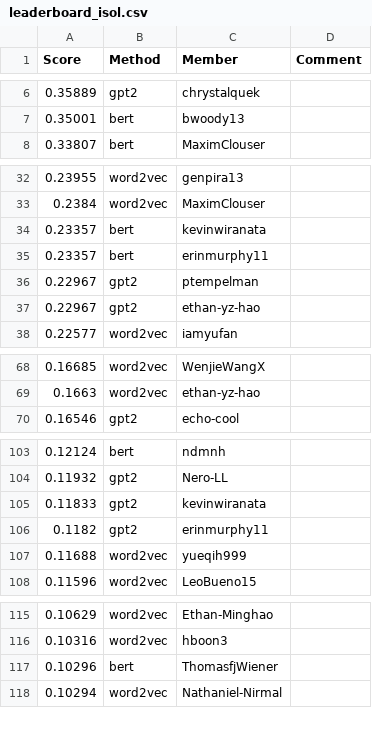
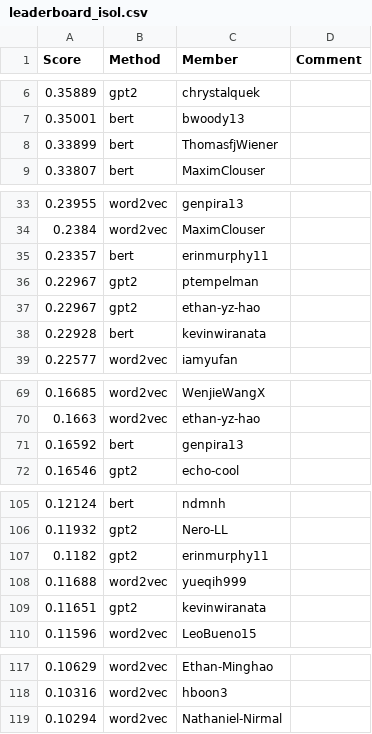
Before and after one commit to cornell-cs5740-sp24/leaderboards, a CSV file: a3/leaderboard_isol.csv, drawn as a sheet; only a part is shown, gaps mark what is left out; the diff covers the shown part only.

Commit message:
Leaderboard Update

```diff
--- a/a3/leaderboard_isol.csv
+++ b/a3/leaderboard_isol.csv
@@ -7,2 +7,3 @@ Score,Method,Member,Comment
 0.35001,bert,bwoody13,
+0.33899,bert,ThomasfjWiener,
 0.33807,bert,MaximClouser,
@@ -33,3 +34,2 @@ Score,Method,Member,Comment
 0.2384,word2vec,MaximClouser,
-0.23357,bert,kevinwiranata,
 0.23357,bert,erinmurphy11,
@@ -37,2 +37,3 @@ Score,Method,Member,Comment
 0.22967,gpt2,ethan-yz-hao,
+0.22928,bert,kevinwiranata,
 0.22577,word2vec,iamyufan,
@@ -69,2 +70,3 @@ Score,Method,Member,Comment
 0.1663,word2vec,ethan-yz-hao,
+0.16592,bert,genpira13,
 0.16546,gpt2,echo-cool,
@@ -104,5 +106,5 @@ Score,Method,Member,Comment
 0.11932,gpt2,Nero-LL,
-0.11833,gpt2,kevinwiranata,
 0.1182,gpt2,erinmurphy11,
 0.11688,word2vec,yueqih999,
+0.11651,gpt2,kevinwiranata,
 0.11596,word2vec,LeoBueno15,
@@ -116,3 +118,2 @@ Score,Method,Member,Comment
 0.10316,word2vec,hboon3,
-0.10296,bert,ThomasfjWiener,
 0.10294,word2vec,Nathaniel-Nirmal,
```
Also changed, not shown: 2 added rows and 3 removed rows elsewhere in this file.
